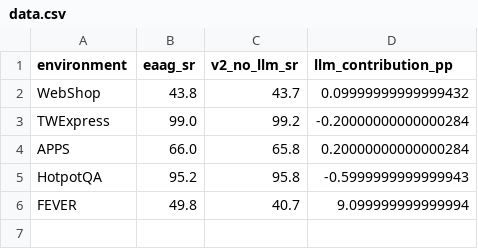
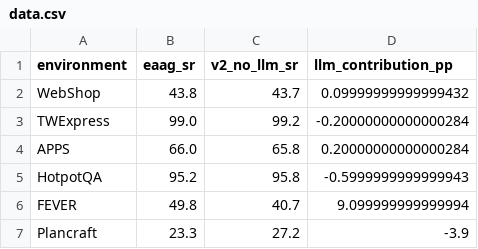
Before and after one commit to zimiingli/planning, a CSV file: experiment/fig5_llm_ablation/data.csv, drawn as a sheet.

```diff
--- a/experiment/fig5_llm_ablation/data.csv
+++ b/experiment/fig5_llm_ablation/data.csv
@@ -6 +6,2 @@ HotpotQA,95.2,95.8,-0.5999999999999943
 FEVER,49.8,40.7,9.099999999999994
+Plancraft,23.3,27.2,-3.9
```
Also changed, not shown: experiment/fig1_signal_heatmap/data.csv, experiment/fig_coverage_proxy/data.csv, 3 other files.
